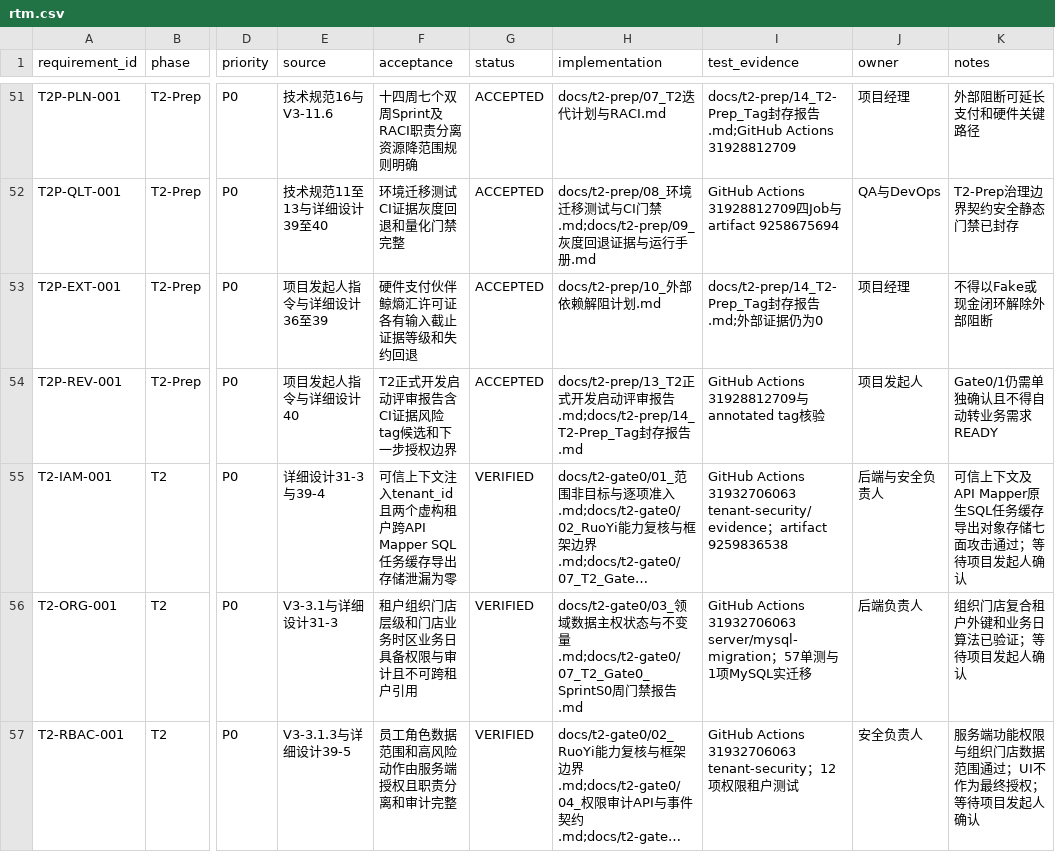
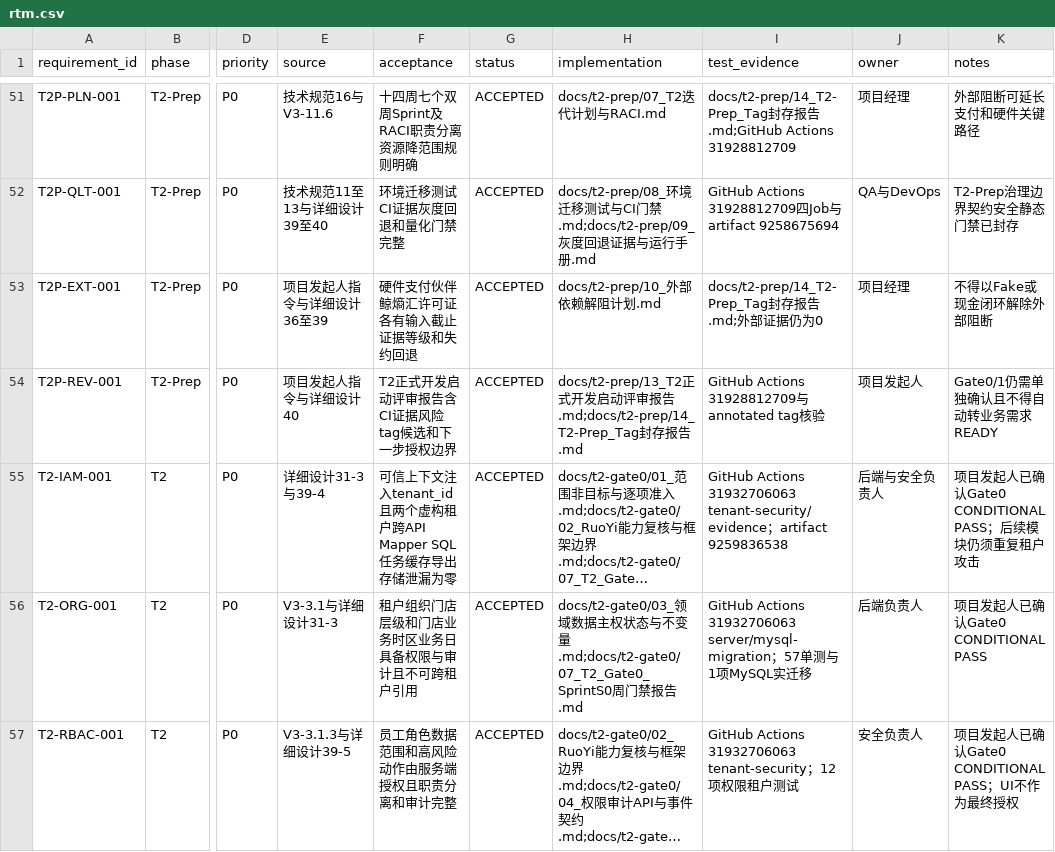
Before and after one commit to eiven-xxw/jshPOS, a CSV file: docs/governance/rtm.csv, drawn as a sheet; only a part is shown, gaps mark what is left out; long unchanged cells end in …; the diff covers the shown part only; the diff names each change by its address in the sheet, - before the commit and + after, or states it on an @@ line.

```diff
--- a/docs/governance/rtm.csv
+++ b/docs/governance/rtm.csv
-G55:G57 (status): VERIFIED
+G55:G57 (status): ACCEPTED
-K55 (notes): 可信上下文及API Mapper原生SQL任务缓存导出对象存储七面攻击通过；等待项目发起人确认
+K55 (notes): 项目发起人已确认Gate0 CONDITIONAL PASS；后续模块仍须重复租户攻击
-K56 (notes): 组织门店复合租户外键和业务日算法已验证；等待项目发起人确认
+K56 (notes): 项目发起人已确认Gate0 CONDITIONAL PASS
-K57 (notes): 服务端功能权限与组织门店数据范围通过；UI不作为最终授权；等待项目发起人确认
+K57 (notes): 项目发起人已确认Gate0 CONDITIONAL PASS；UI不作为最终授权
```
Also changed, not shown: 10 edited cells elsewhere in this file, 10 other files.
